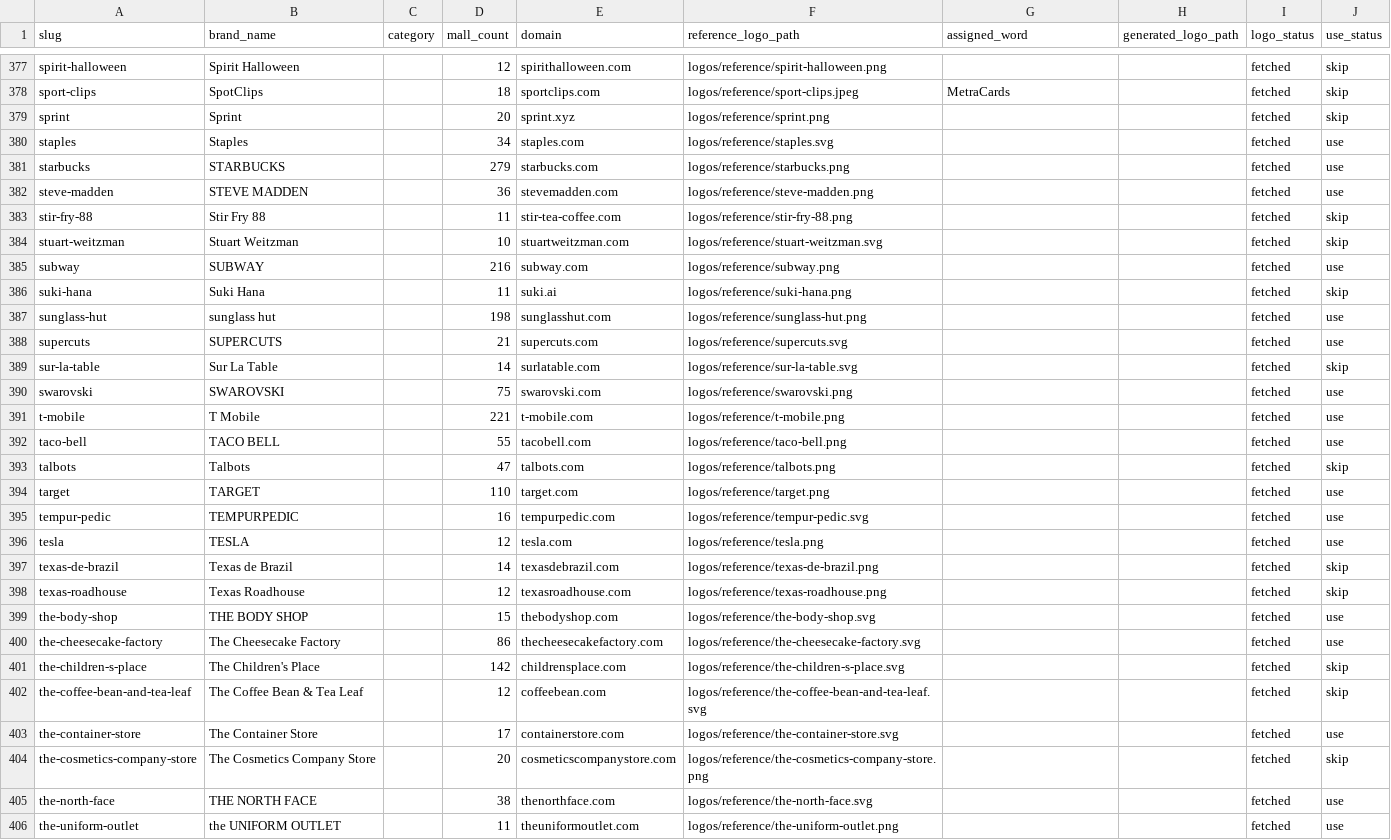
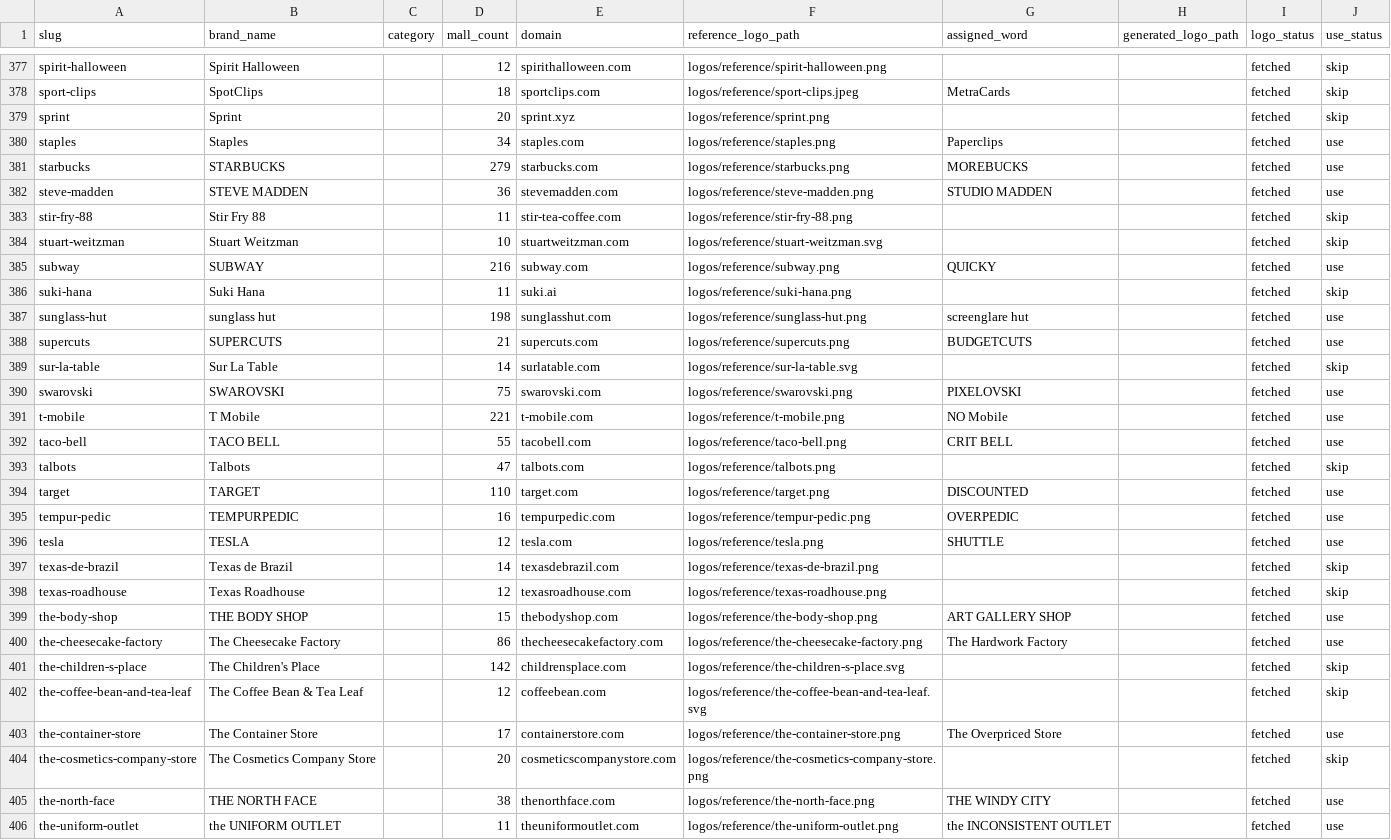
Before and after one commit to eulphean/stripmall-signs, a CSV file: data/strip-mall-brands.csv, drawn as a sheet; only a part is shown, gaps mark what is left out; the diff covers the shown part only.

```diff
--- a/data/strip-mall-brands.csv
+++ b/data/strip-mall-brands.csv
@@ -379,28 +379,28 @@ sport-clips,SpotClips,,18,sportclips.com,logos/reference/sport-clips.jpeg,MetraC
 sprint,Sprint,,20,sprint.xyz,logos/reference/sprint.png,,,fetched,skip
-staples,Staples,,34,staples.com,logos/reference/staples.svg,,,fetched,use
-starbucks,STARBUCKS,,279,starbucks.com,logos/reference/starbucks.png,,,fetched,use
-steve-madden,STEVE MADDEN,,36,stevemadden.com,logos/reference/steve-madden.png,,,fetched,use
+staples,Staples,,34,staples.com,logos/reference/staples.png,Paperclips,,fetched,use
+starbucks,STARBUCKS,,279,starbucks.com,logos/reference/starbucks.png,MOREBUCKS,,fetched,use
+steve-madden,STEVE MADDEN,,36,stevemadden.com,logos/reference/steve-madden.png,STUDIO MADDEN,,fetched,use
 stir-fry-88,Stir Fry 88,,11,stir-tea-coffee.com,logos/reference/stir-fry-88.png,,,fetched,skip
 stuart-weitzman,Stuart Weitzman,,10,stuartweitzman.com,logos/reference/stuart-weitzman.svg,,,fetched,skip
-subway,SUBWAY,,216,subway.com,logos/reference/subway.png,,,fetched,use
+subway,SUBWAY,,216,subway.com,logos/reference/subway.png,QUICKY,,fetched,use
 suki-hana,Suki Hana,,11,suki.ai,logos/reference/suki-hana.png,,,fetched,skip
-sunglass-hut,sunglass hut,,198,sunglasshut.com,logos/reference/sunglass-hut.png,,,fetched,use
-supercuts,SUPERCUTS,,21,supercuts.com,logos/reference/supercuts.svg,,,fetched,use
+sunglass-hut,sunglass hut,,198,sunglasshut.com,logos/reference/sunglass-hut.png,screenglare hut,,fetched,use
+supercuts,SUPERCUTS,,21,supercuts.com,logos/reference/supercuts.png,BUDGETCUTS,,fetched,use
 sur-la-table,Sur La Table,,14,surlatable.com,logos/reference/sur-la-table.svg,,,fetched,skip
-swarovski,SWAROVSKI,,75,swarovski.com,logos/reference/swarovski.png,,,fetched,use
-t-mobile,T Mobile,,221,t-mobile.com,logos/reference/t-mobile.png,,,fetched,use
-taco-bell,TACO BELL,,55,tacobell.com,logos/reference/taco-bell.png,,,fetched,use
+swarovski,SWAROVSKI,,75,swarovski.com,logos/reference/swarovski.png,PIXELOVSKI,,fetched,use
+t-mobile,T Mobile,,221,t-mobile.com,logos/reference/t-mobile.png,NO Mobile,,fetched,use
+taco-bell,TACO BELL,,55,tacobell.com,logos/reference/taco-bell.png,CRIT BELL,,fetched,use
 talbots,Talbots,,47,talbots.com,logos/reference/talbots.png,,,fetched,skip
-target,TARGET,,110,target.com,logos/reference/target.png,,,fetched,use
-tempur-pedic,TEMPURPEDIC,,16,tempurpedic.com,logos/reference/tempur-pedic.svg,,,fetched,use
-tesla,TESLA,,12,tesla.com,logos/reference/tesla.png,,,fetched,use
+target,TARGET,,110,target.com,logos/reference/target.png,DISCOUNTED,,fetched,use
+tempur-pedic,TEMPURPEDIC,,16,tempurpedic.com,logos/reference/tempur-pedic.png,OVERPEDIC,,fetched,use
+tesla,TESLA,,12,tesla.com,logos/reference/tesla.png,SHUTTLE,,fetched,use
 texas-de-brazil,Texas de Brazil,,14,texasdebrazil.com,logos/reference/texas-de-brazil.png,,,fetched,skip
 texas-roadhouse,Texas Roadhouse,,12,texasroadhouse.com,logos/reference/texas-roadhouse.png,,,fetched,skip
-the-body-shop,THE BODY SHOP,,15,thebodyshop.com,logos/reference/the-body-shop.svg,,,fetched,use
-the-cheesecake-factory,The Cheesecake Factory,,86,thecheesecakefactory.com,logos/reference/the-cheesecake-factory.svg,,,fetched,use
+the-body-shop,THE BODY SHOP,,15,thebodyshop.com,logos/reference/the-body-shop.png,ART GALLERY SHOP,,fetched,use
+the-cheesecake-factory,The Cheesecake Factory,,86,thecheesecakefactory.com,logos/reference/the-cheesecake-factory.png,The Hardwork Factory,,fetched,use
 the-children-s-place,The Children's Place,,142,childrensplace.com,logos/reference/the-children-s-place.svg,,,fetched,skip
 the-coffee-bean-and-tea-leaf,The Coffee Bean & Tea Leaf,,12,coffeebean.com,logos/reference/the-coffee-bean-and-tea-leaf.svg,,,fetched,skip
-the-container-store,The Container Store,,17,containerstore.com,logos/reference/the-container-store.svg,,,fetched,use
+the-container-store,The Container Store,,17,containerstore.com,logos/reference/the-container-store.png,The Overpriced Store,,fetched,use
 the-cosmetics-company-store,The Cosmetics Company Store,,20,cosmeticscompanystore.com,logos/reference/the-cosmetics-company-store.png,,,fetched,skip
-the-north-face,THE NORTH FACE,,38,thenorthface.com,logos/reference/the-north-face.svg,,,fetched,use
-the-uniform-outlet,the UNIFORM OUTLET,,11,theuniformoutlet.com,logos/reference/the-uniform-outlet.png,,,fetched,use
+the-north-face,THE NORTH FACE,,38,thenorthface.com,logos/reference/the-north-face.png,THE WINDY CITY,,fetched,use
+the-uniform-outlet,the UNIFORM OUTLET,,11,theuniformoutlet.com,logos/reference/the-uniform-outlet.png,the INCONSISTENT OUTLET,,fetched,use
```
Also changed, not shown: 1 removed row and 39 edited cells elsewhere in this file, 53 other files.
